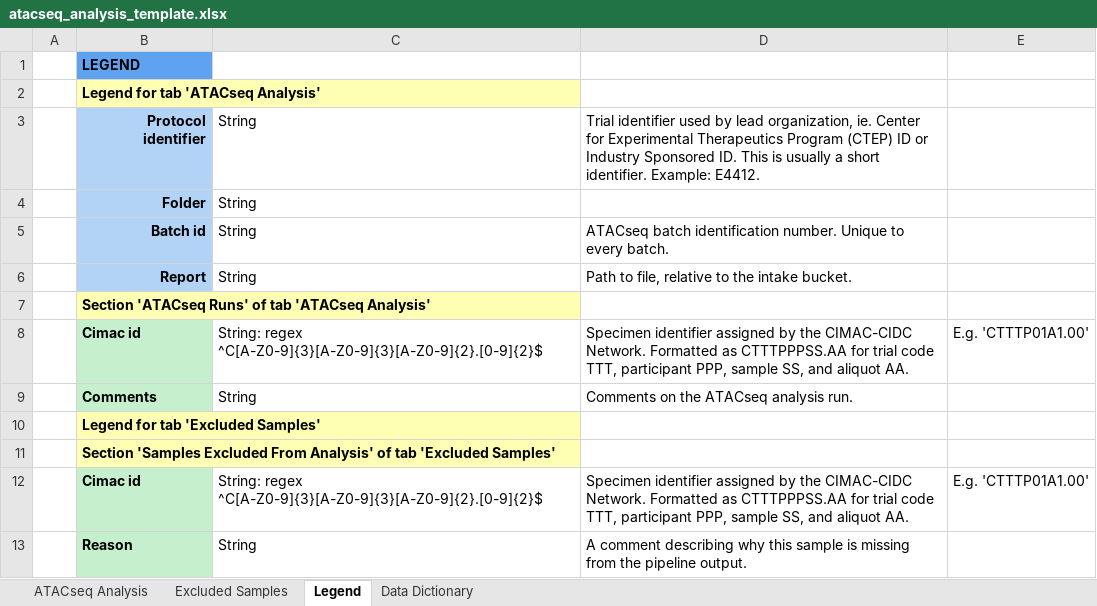
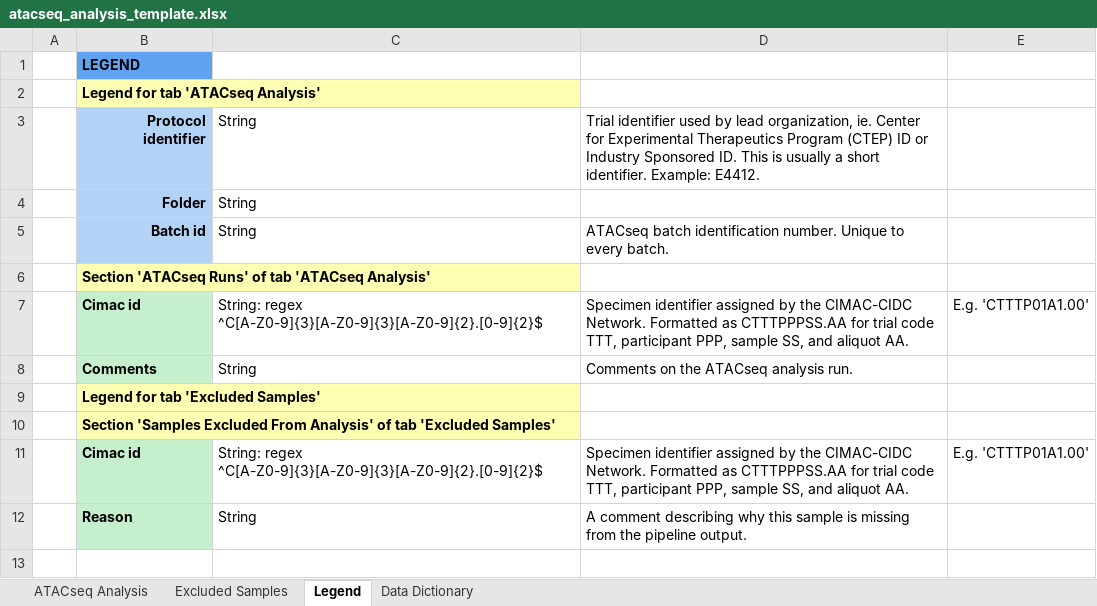
Before and after one commit to CIMAC-CIDC/cidc-schemas, an Excel workbook: template_examples/atacseq_analysis_template.xlsx, sheet Legend, drawn as a sheet; values as stored, in another font and other column widths than the file's, no borders; the diff names each change by its address in the sheet, - before the commit and + after, or states it on an @@ line.

```diff
--- a/template_examples/atacseq_analysis_template.xlsx (sheet Legend)
+++ b/template_examples/atacseq_analysis_template.xlsx (sheet Legend)
-row 6:  | Report | String | Path to file, relative to the intake bucket.
```
Also changed, not shown: sheet ATACseq Analysis, 6 other files.
